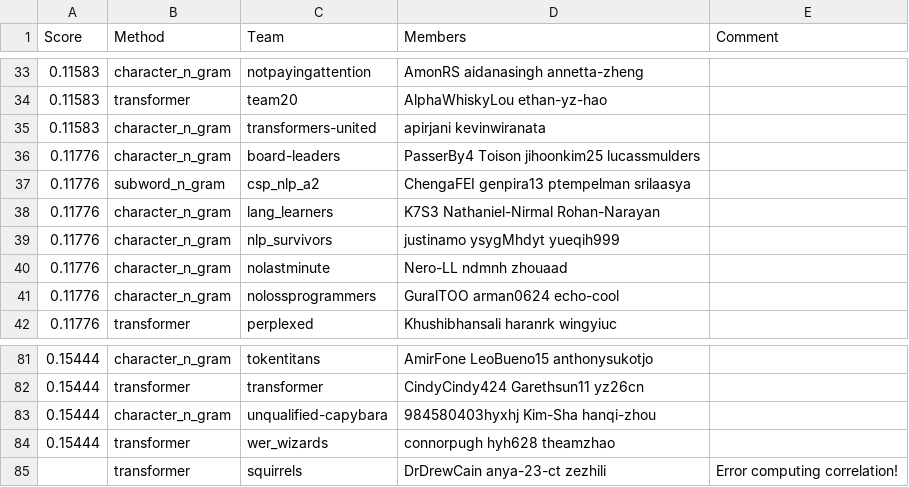
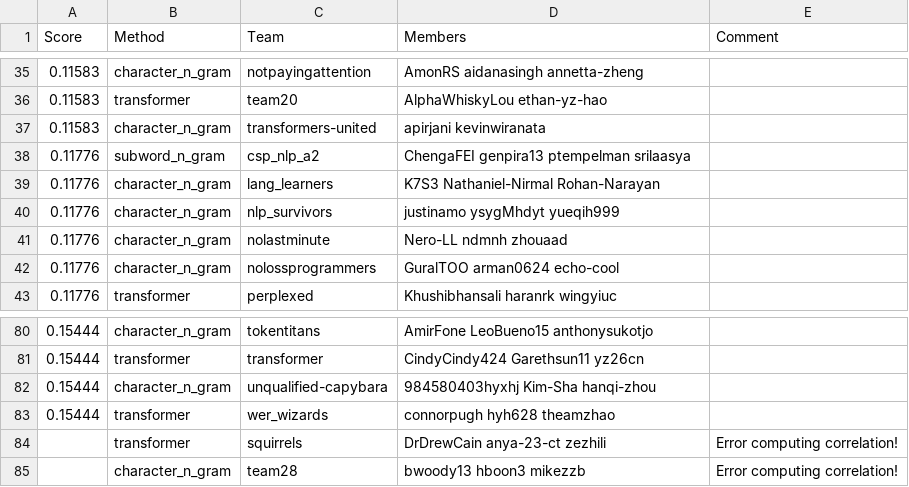
Before and after one commit to cornell-cs5740-sp24/leaderboards, a CSV file: a2/leaderboard_hub.csv, drawn as a sheet; only a part is shown, gaps mark what is left out; removed rows and columns are numbered as before the commit, all else as after; the diff covers the shown part only; the diff names each change by its address in the sheet, - before the commit and + after, or states it on an @@ line.

Commit message:
Leaderboard Update

```diff
--- a/a2/leaderboard_hub.csv
+++ b/a2/leaderboard_hub.csv
-row 36: 0.11776 | character_n_gram | board-leaders | PasserBy4 Toison jihoonkim25 lucassmulders
+row 85:  | character_n_gram | team28 | bwoody13 hboon3 mikezzb | Error computing correlation!
```
Also changed, not shown: 5 added rows and 5 removed rows elsewhere in this file.
